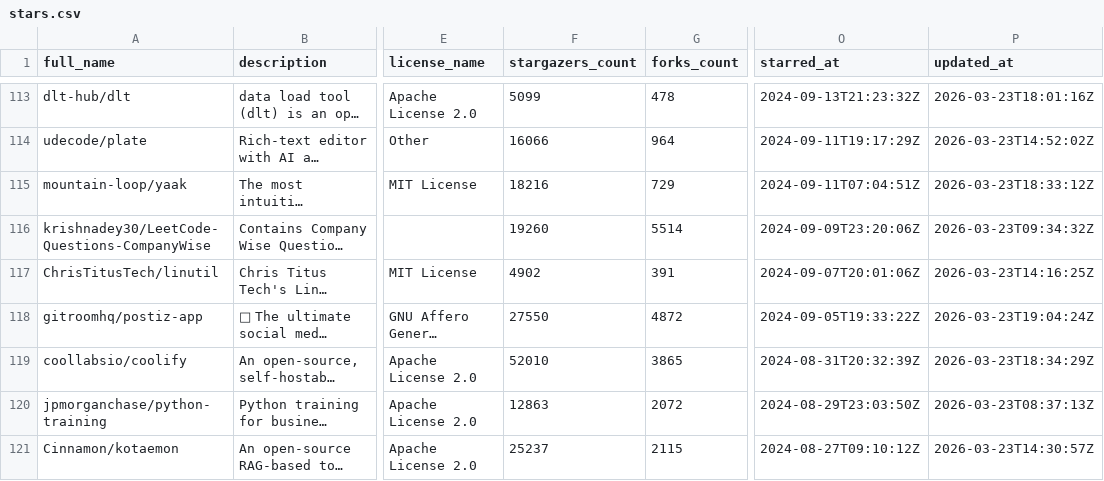
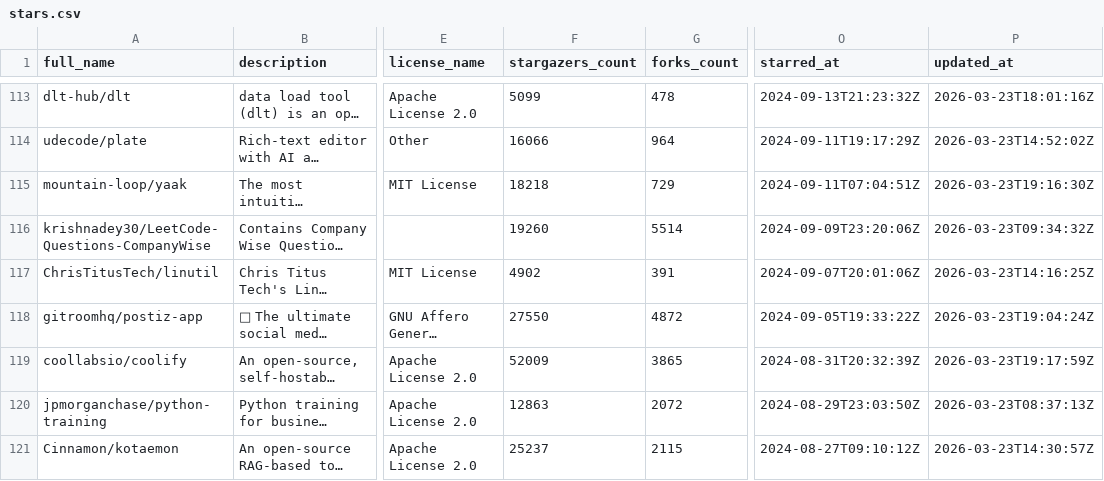
Before and after one commit to marchanlon/stars, a CSV file: stars.csv, drawn as a sheet; only a part is shown, gaps mark what is left out; long unchanged cells end in …; the diff covers the shown part only; the diff names each change by its address in the sheet, - before the commit and + after, or states it on an @@ line.

```diff
--- a/stars.csv
+++ b/stars.csv
-F115 (stargazers_count): 18216
+F115 (stargazers_count): 18218
-P115 (updated_at): 2026-03-23T18:33:12Z
+P115 (updated_at): 2026-03-23T19:16:30Z
-F119 (stargazers_count): 52010
+F119 (stargazers_count): 52009
-P119 (updated_at): 2026-03-23T18:34:29Z
+P119 (updated_at): 2026-03-23T19:17:59Z
```
Also changed, not shown: 138 edited cells elsewhere in this file.
